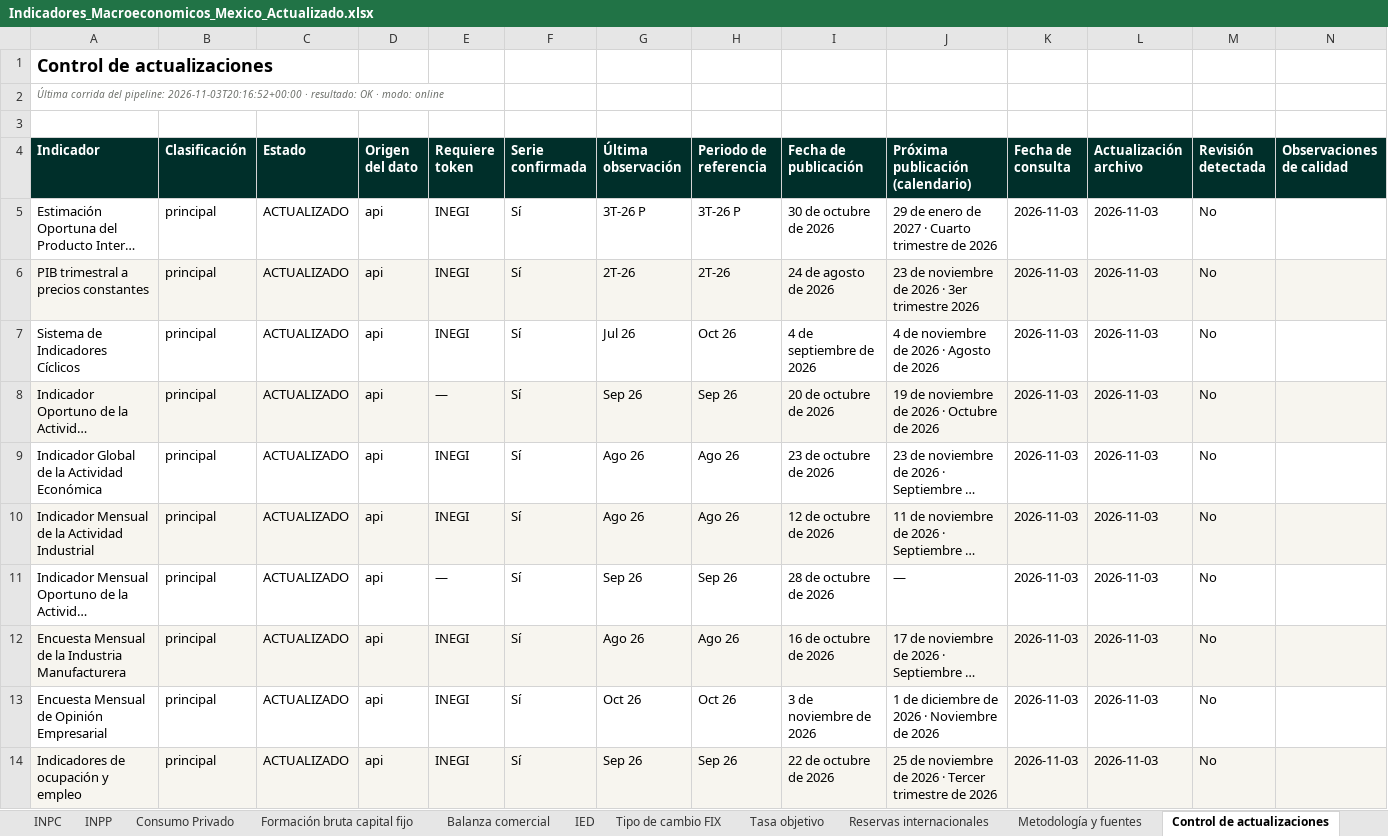
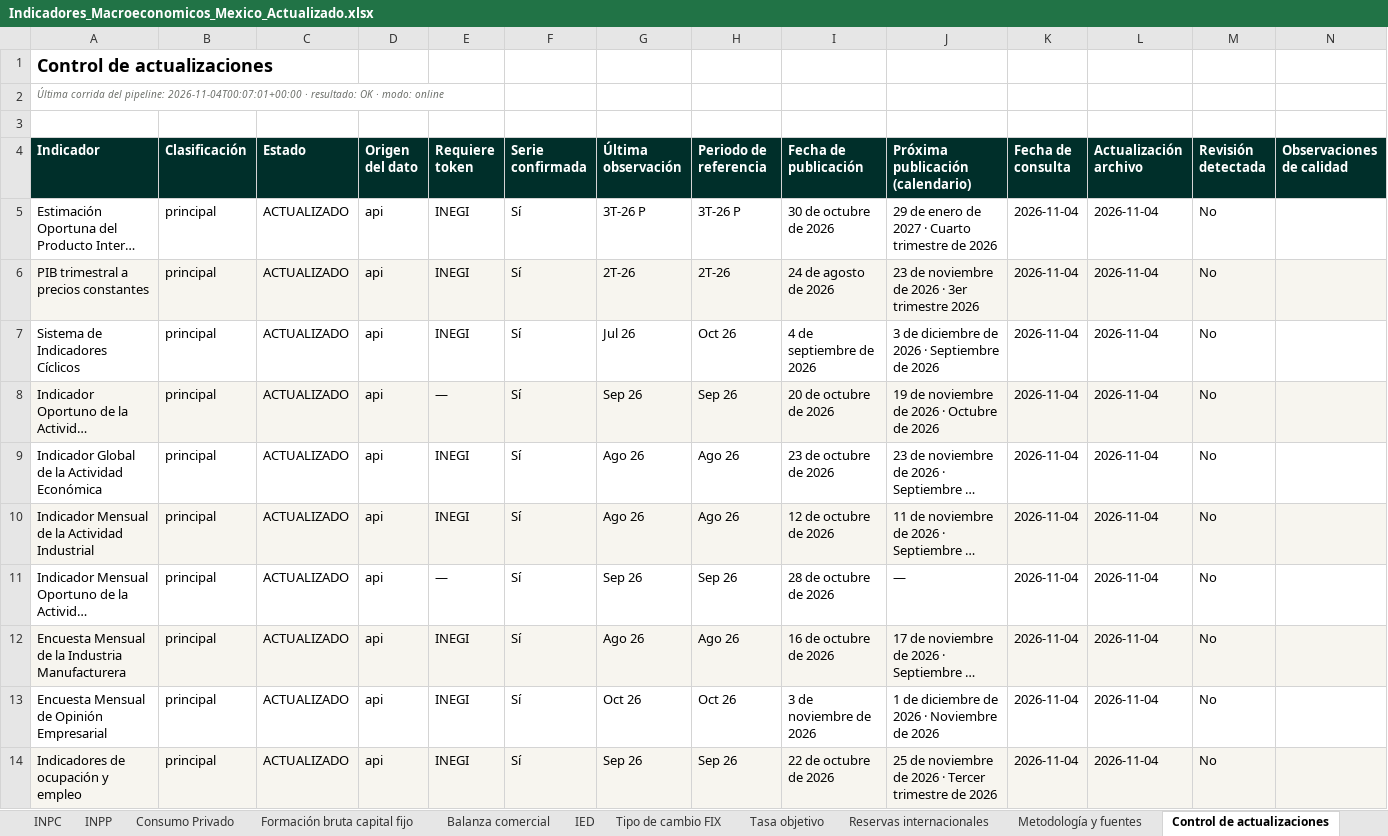
Before and after one commit to luisbuendiag/Indicadores_macroeconomicos_Mex, an Excel workbook: downloads/Indicadores_Macroeconomicos_Mexico_Actualizado.xlsx, sheet Control de actualizaciones, drawn as a sheet; only a part is shown; long unchanged cells end in …; values as stored, in another font and other column widths than the file's, no borders; the diff covers the shown part only; the diff names each change by its address in the sheet, - before the commit and + after, or states it on an @@ line.

```diff
--- a/downloads/Indicadores_Macroeconomicos_Mexico_Actualizado.xlsx (sheet Control de actualizaciones)
+++ b/downloads/Indicadores_Macroeconomicos_Mexico_Actualizado.xlsx (sheet Control de actualizaciones)
-A2 (Indicador): …del pipeline: 2026-11-03T20:16:52+00:00 · resultado:…
+A2 (Indicador): …del pipeline: 2026-11-04T00:07:01+00:00 · resultado:…
-K5:K14 (Fecha de consulta): 2026-11-03
+K5:K14 (Fecha de consulta): 2026-11-04
-L5:L14 (Actualización archivo): 2026-11-03
+L5:L14 (Actualización archivo): 2026-11-04
-J7 (Próxima publicación (calendario)): 4 de noviembre de 2026 · Agosto de 2026
+J7 (Próxima publicación (calendario)): 3 de diciembre de 2026 · Septiembre de 2026
```
Also changed, not shown: 21 edited cells elsewhere in this sheet, sheet Tasa objetivo, sheet Síntesis de coyuntura, downloads/indicadores/BCMM/BCMM_datos.xlsx, downloads/indicadores/IMAI/IMAI_datos.xlsx, 27 other files.
